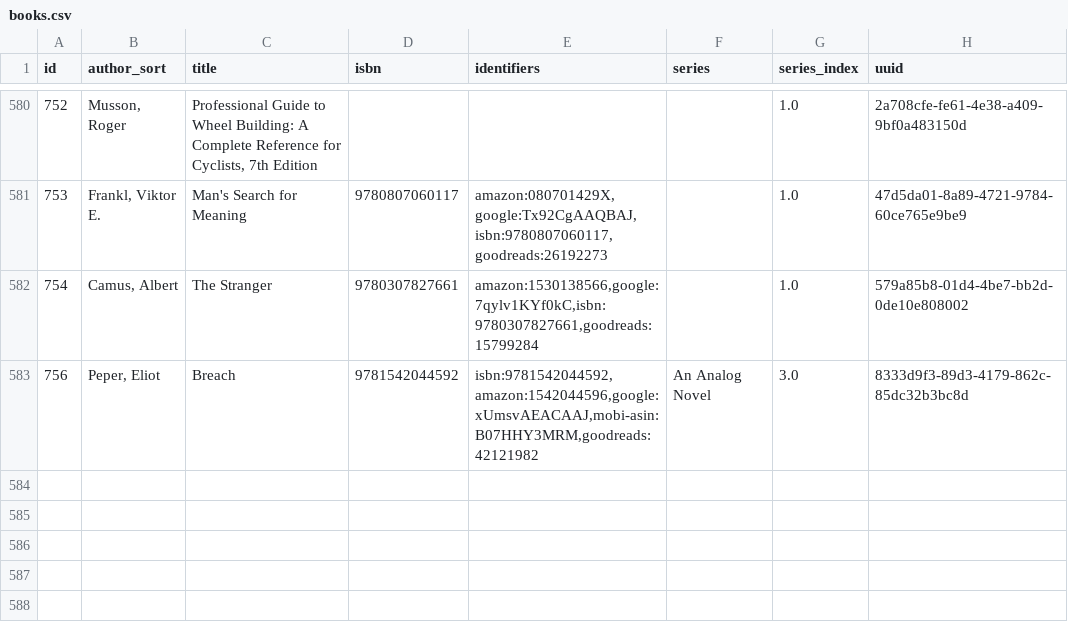
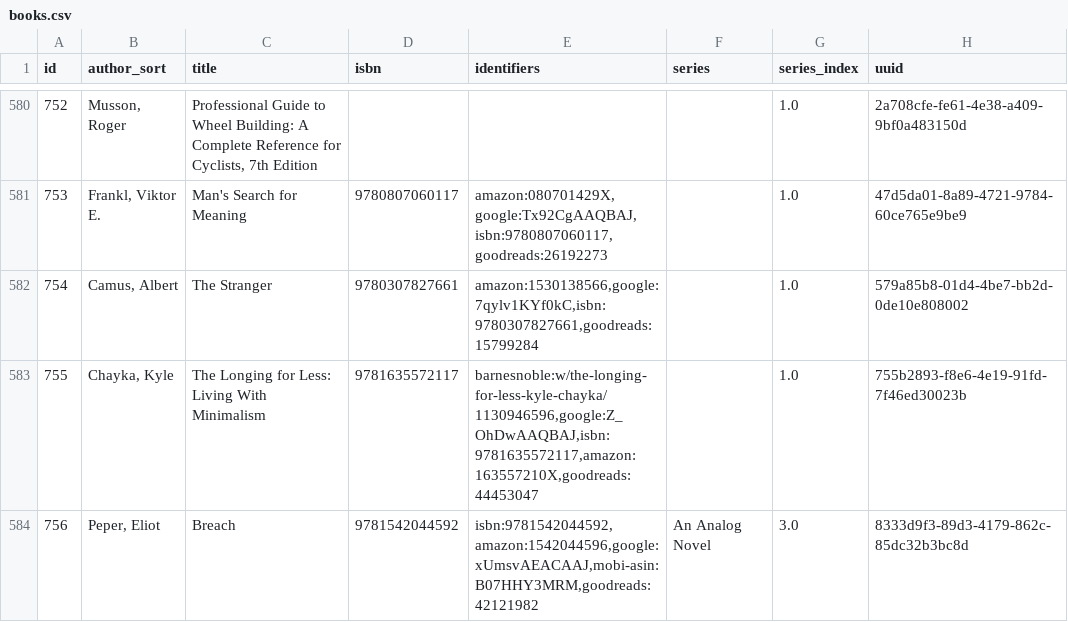
Before and after one commit to pigmonkey/pig-monkey.com, a CSV file: content/media/library/books.csv, drawn as a sheet; only a part is shown, gaps mark what is left out; the diff names each change by its address in the sheet, - before the commit and + after, or states it on an @@ line.

Commit message:
update books

```diff
--- a/content/media/library/books.csv
+++ b/content/media/library/books.csv
+row 583: 755 | Chayka, Kyle | The Longing for Less: Living With Minimalism | 9781635572117 | barnesnoble:w/the-longing-for-less-kyle-chayka/1130946596,google:Z_OhDwAAQBAJ,isbn:9781635572117,amazon:163557210X,goodreads:44453047 |  | 1.0 | 755b2893-f8e6-4e19-91fd-7f46ed30023b
```
Also changed, not shown: 1 other file.
